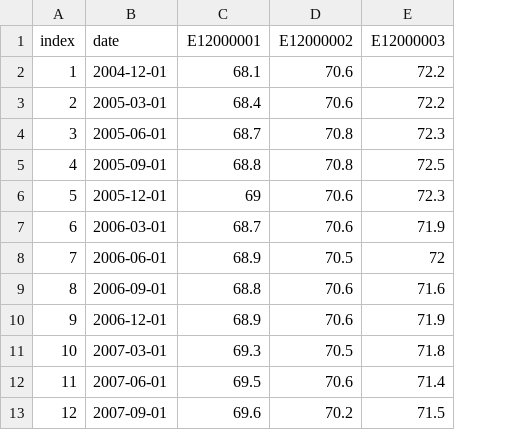
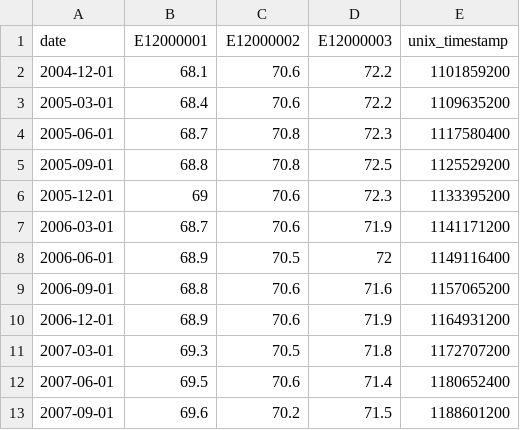
Before and after one commit to open-innovations/true-north, a CSV file: src/themes/people-skills-future/_data/unemployment.csv, drawn as a sheet; only a part is shown; removed rows and columns are numbered as before the commit, all else as after; the diff names each change by its address in the sheet, - before the commit and + after, or states it on an @@ line.

Commit message:
Update unemployment.csv

```diff
--- a/src/themes/people-skills-future/_data/unemployment.csv
+++ b/src/themes/people-skills-future/_data/unemployment.csv
-column A, rows 1-13: index | 1 | 2 | 3 | 4 | 5 | 6 | 7 | 8 | 9 | 10 | 11 | 12
+column E, rows 1-13: unix_timestamp | 1101859200 | 1109635200 | 1117580400 | 1125529200 | 1133395200 | 1141171200 | 1149116400 | 1157065200 | 1164931200 | 1172707200 | 1180652400 | 1188601200
```
